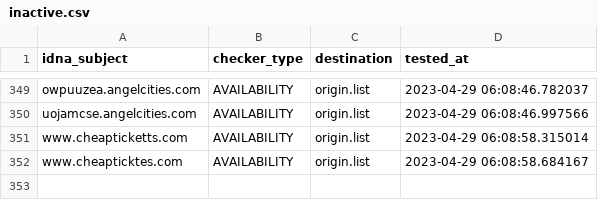
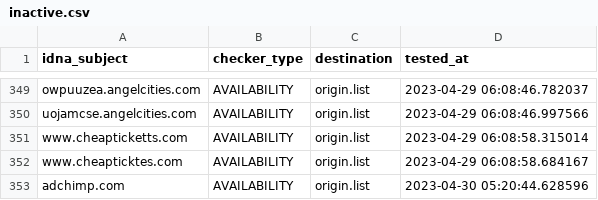
Before and after one commit to dead-hosts/add.Risk_git_FadeMind, a CSV file: .pyfunceble/inactive.csv, drawn as a sheet; only a part is shown, gaps mark what is left out.

```diff
--- a/.pyfunceble/inactive.csv
+++ b/.pyfunceble/inactive.csv
@@ -352 +352,2 @@ www.cheapticketts.com,AVAILABILITY,origin.list,2023-04-29 06:08:58.315014
 www.cheapticktes.com,AVAILABILITY,origin.list,2023-04-29 06:08:58.684167
+adchimp.com,AVAILABILITY,origin.list,2023-04-30 05:20:44.628596
```
Also changed, not shown: 14 other files.
